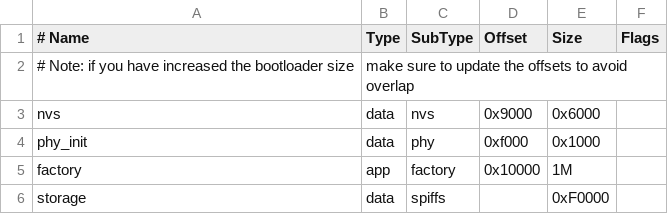
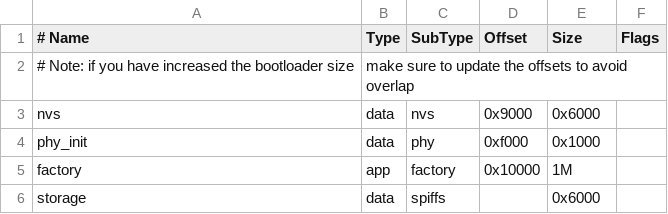
Before and after one commit to immrn/secure-ble-for-esp32-android, a CSV file: gatt_server/partitions_example.csv, drawn as a sheet.

```diff
--- a/gatt_server/partitions_example.csv
+++ b/gatt_server/partitions_example.csv
@@ -5,2 +5,2 @@ phy_init, data, phy,     0xf000,  0x1000,
 factory,  app,  factory, 0x10000, 1M,
-storage,  data, spiffs,  ,        0xF0000,
+storage,  data, spiffs,  ,        0x6000,
```
Also changed, not shown: 8 other files.
